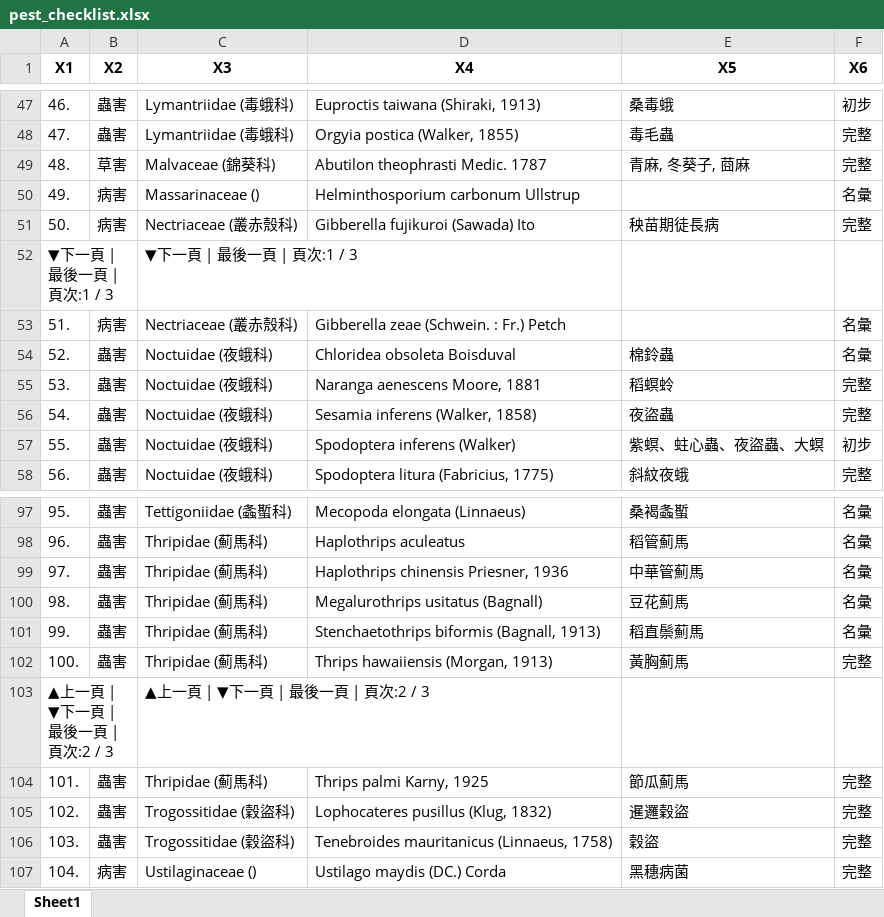
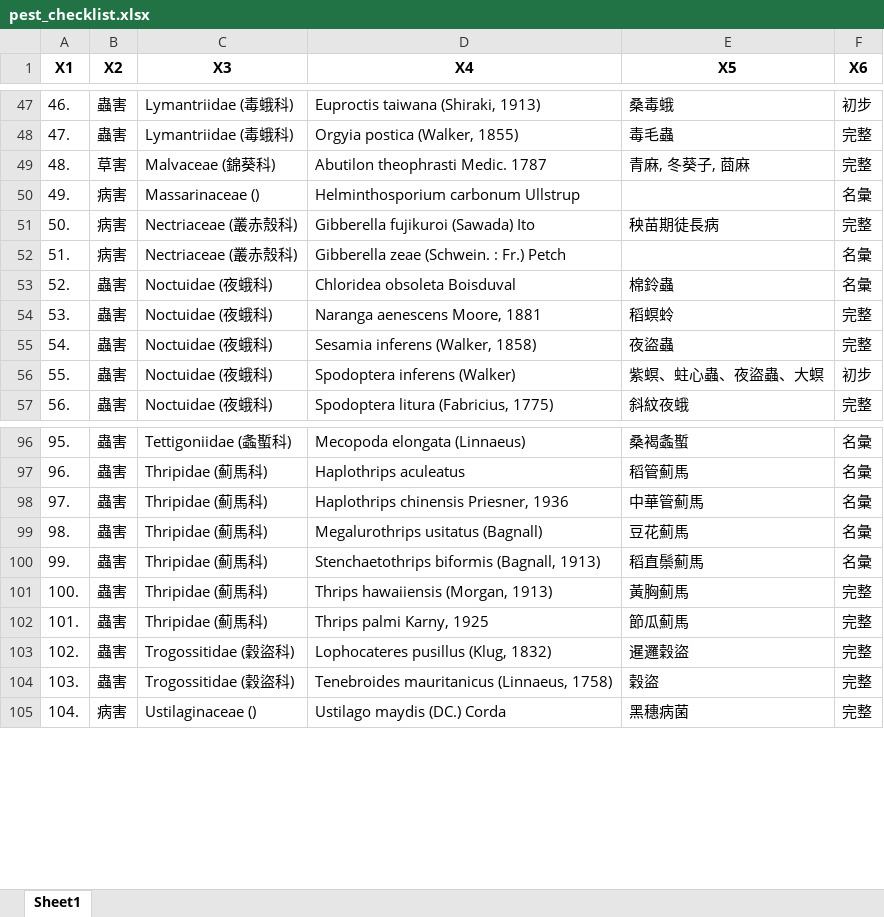
Before and after one commit to kemushi54/Agri-Talk, an Excel workbook: pest_checklist.xlsx, sheet Sheet1, drawn as a sheet; only a part is shown, gaps mark what is left out; values as stored, in another font and other column widths than the file's, no borders; the diff names each change by its address in the sheet, - before the commit and + after, or states it on an @@ line.

Commit message:
edit crop_pest_checklist

```diff
--- a/pest_checklist.xlsx (sheet Sheet1)
+++ b/pest_checklist.xlsx (sheet Sheet1)
-row 52: ▼下一頁 | 最後一頁 | 頁次:1 / 3 |  | ▼下一頁 | 最後一頁 | 頁次:1 / 3
-row 103: ▲上一頁 | ▼下一頁 | 最後一頁 | 頁次:2 / 3 |  | ▲上一頁 | ▼下一頁 | 最後一頁 | 頁次:2 / 3
```
Also changed, not shown: 3 other files.
